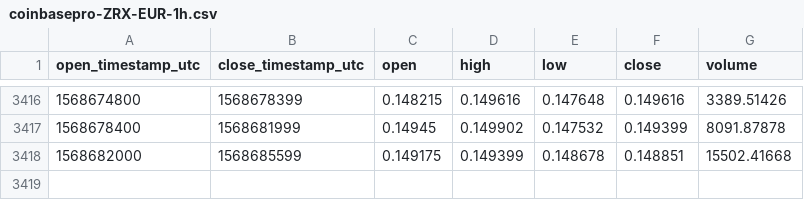
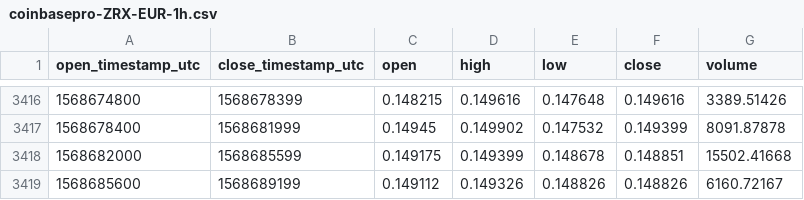
Before and after one commit to cryptobigbro/coinbasepro-ZRX-EUR, a CSV file: coinbasepro-ZRX-EUR-1h.csv, drawn as a sheet; only a part is shown, gaps mark what is left out; the diff names each change by its address in the sheet, - before the commit and + after, or states it on an @@ line.

Commit message:
Update OHLCV data.

```diff
--- a/coinbasepro-ZRX-EUR-1h.csv
+++ b/coinbasepro-ZRX-EUR-1h.csv
+row 3419: 1568685600 | 1568689199 | 0.149112 | 0.149326 | 0.148826 | 0.148826 | 6160.72167
```
Also changed, not shown: 1 other file.
